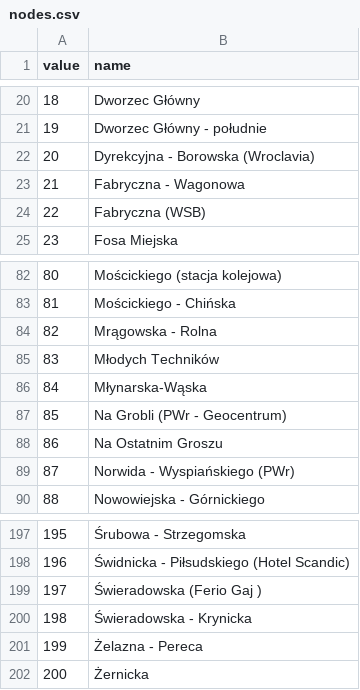
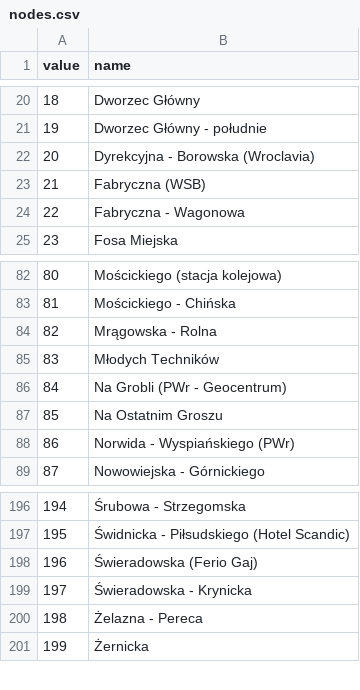
Before and after one commit to burnpiro/wod-bike-dataset-generator, a CSV file: networks/nodes.csv, drawn as a sheet; only a part is shown, gaps mark what is left out; removed rows and columns are numbered as before the commit, all else as after; the diff names each change by its address in the sheet, - before the commit and + after, or states it on an @@ line.

```diff
--- a/networks/nodes.csv
+++ b/networks/nodes.csv
@@ row 24 moved to row 23: 21 @@
@@ column A (value) renumbered from row 24 down @@
-row 86: 84 | Młynarska-Wąska
-B198 (name): Świeradowska (Ferio Gaj )
+B198 (name): Świeradowska (Ferio Gaj)
```
Also changed, not shown: 33 other files.
